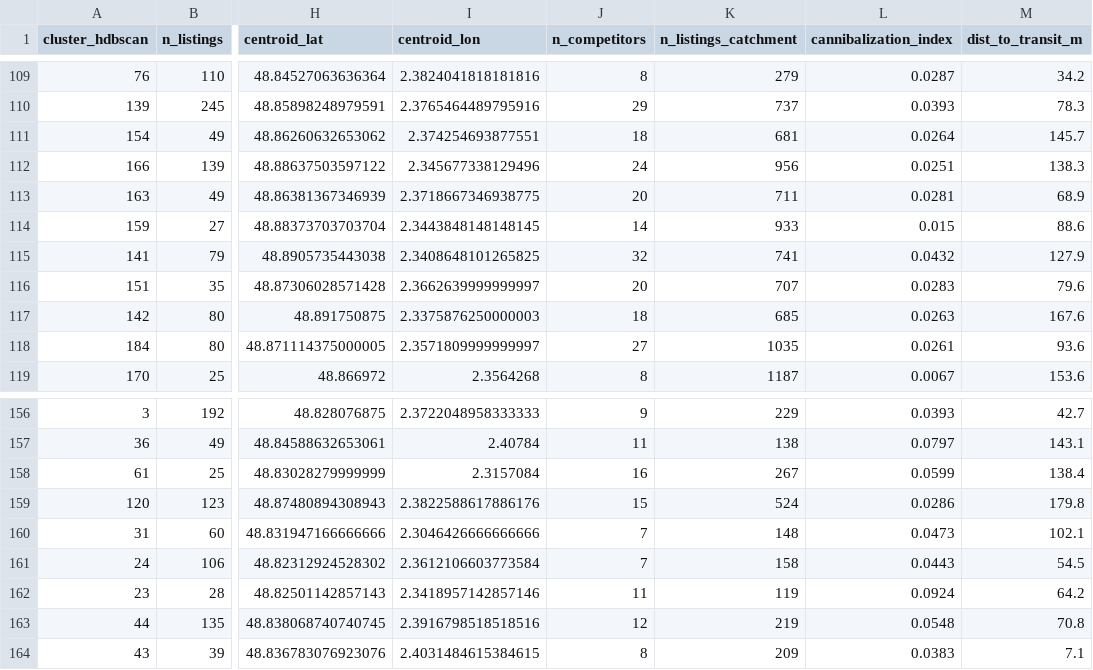
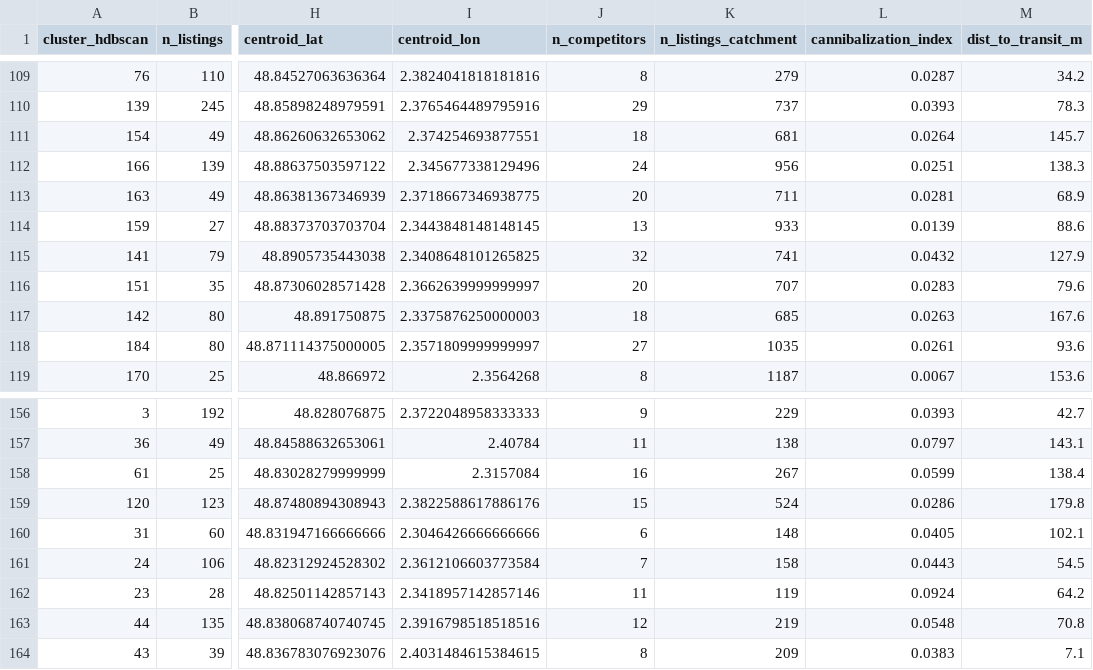
Before and after one commit to anabelen6/smart-location-analytics, a CSV file: output/paris_cluster_metrics_income.csv, drawn as a sheet; only a part is shown, gaps mark what is left out; the diff covers the shown part only; the diff names each change by its address in the sheet, - before the commit and + after, or states it on an @@ line.

```diff
--- a/output/paris_cluster_metrics_income.csv
+++ b/output/paris_cluster_metrics_income.csv
-J114 (n_competitors): 14
+J114 (n_competitors): 13
-L114 (cannibalization_index): 0.015
+L114 (cannibalization_index): 0.0139
-J160 (n_competitors): 7
+J160 (n_competitors): 6
-L160 (cannibalization_index): 0.0473
+L160 (cannibalization_index): 0.0405
```
Also changed, not shown: 64 edited cells elsewhere in this file, output/paris_cluster_metrics_enriched.csv, output/paris_opportunity_index.csv, 22 other files.
